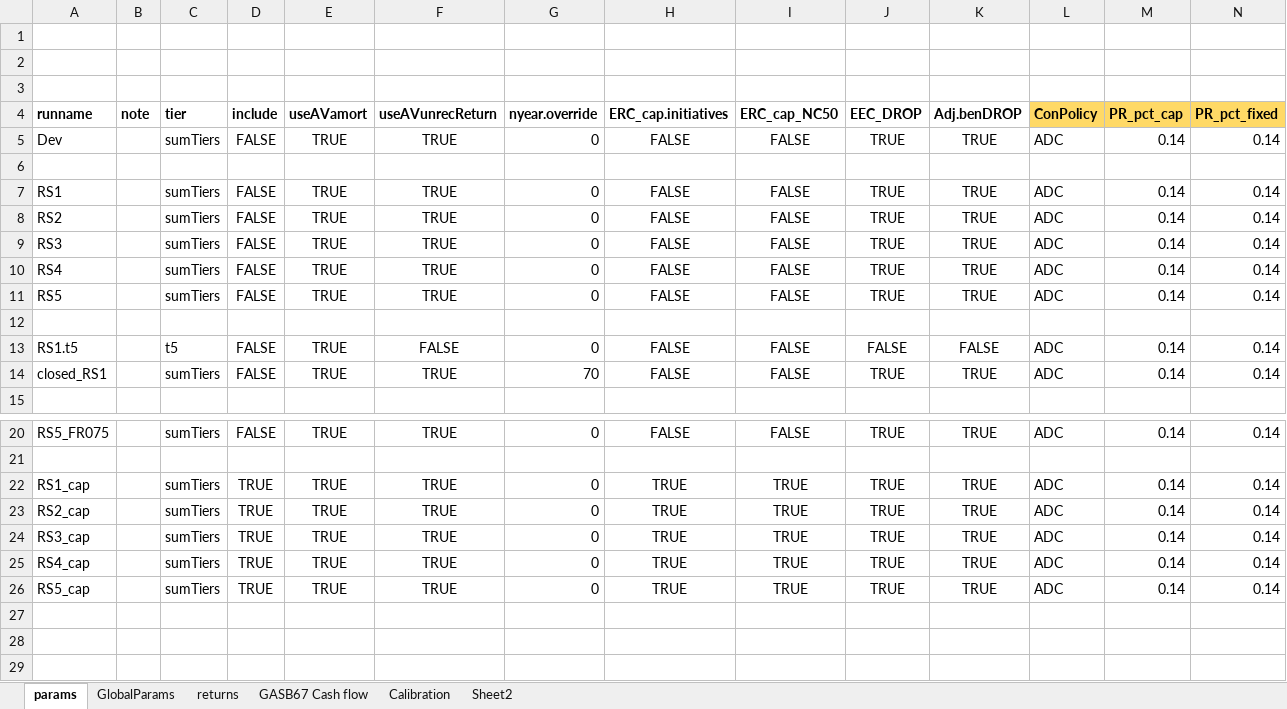
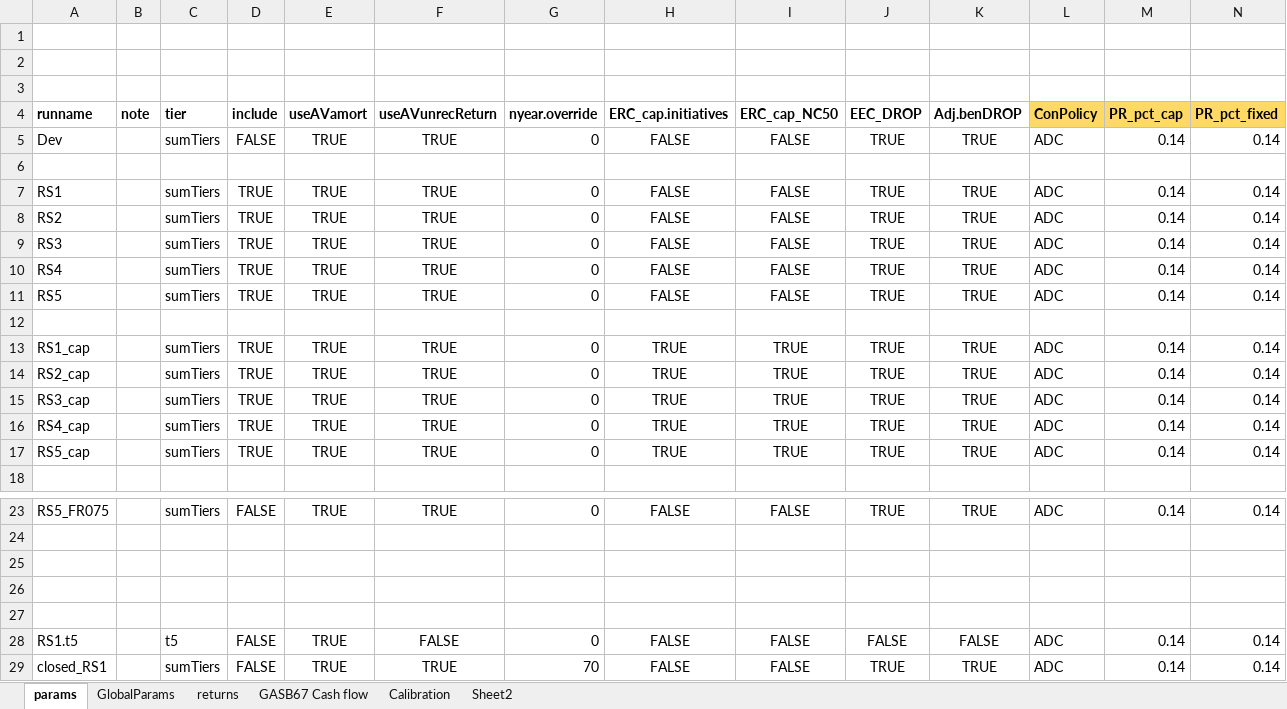
Before and after one commit to marshallpku/Model_LAFPP, an Excel workbook: RunControl.xlsx, sheet params, drawn as a sheet; only a part is shown, gaps mark what is left out; values as stored, in another font and other column widths than the file's, no borders; charts and pictures not drawn; addresses are those after the commit; rows hold the shown columns only; the diff names each change by its address in the sheet, - before the commit and + after, or states it on an @@ line.

```diff
--- a/RunControl.xlsx (sheet params)
+++ b/RunControl.xlsx (sheet params)
-D7:D11 (include): FALSE
+D7:D11 (include): TRUE
+row 13: RS1_cap |  | sumTiers | TRUE | TRUE | TRUE | 0 | TRUE | TRUE | TRUE | TRUE | ADC | 0.14 | 0.14
+row 14: RS2_cap |  | sumTiers | TRUE | TRUE | TRUE | 0 | TRUE | TRUE | TRUE | TRUE | ADC | 0.14 | 0.14
+row 15: RS3_cap |  | sumTiers | TRUE | TRUE | TRUE | 0 | TRUE | TRUE | TRUE | TRUE | ADC | 0.14 | 0.14
@@ row 25 moved to row 16: RS4_cap @@
@@ row 26 moved to row 17: RS5_cap @@
-row 25: RS1_cap |  | sumTiers | TRUE | TRUE | TRUE | 0 | TRUE | TRUE | TRUE | TRUE | ADC | 0.14 | 0.14
+row 25: (empty)
-row 26: RS2_cap |  | sumTiers | TRUE | TRUE | TRUE | 0 | TRUE | TRUE | TRUE | TRUE | ADC | 0.14 | 0.14
+row 26: (empty)
-row 27: RS3_cap |  | sumTiers | TRUE | TRUE | TRUE | 0 | TRUE | TRUE | TRUE | TRUE | ADC | 0.14 | 0.14
+row 27: (empty)
@@ row 13 moved to row 28: RS1.t5 @@
@@ row 14 moved to row 29: closed_RS1 @@
```
Also changed, not shown: formulas that keep their value, 5 other files.
